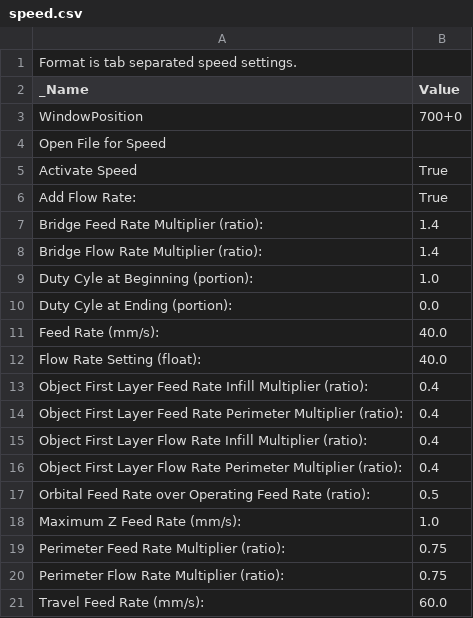
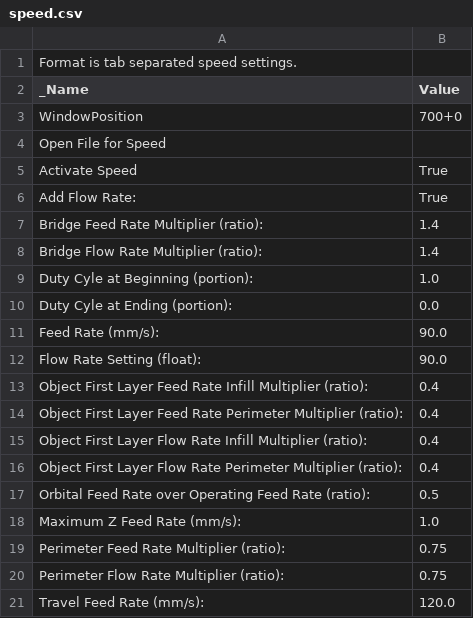
Before and after one commit to darkomen/Potato, a CSV file: Config/Skeinforge/Potato/speed.csv, drawn as a sheet.

```diff
--- a/Config/Skeinforge/Potato/speed.csv
+++ b/Config/Skeinforge/Potato/speed.csv
@@ -10,4 +10,4 @@ Duty Cyle at Beginning (portion):	1.0
 Duty Cyle at Ending (portion):	0.0
-Feed Rate (mm/s):	40.0
-Flow Rate Setting (float):	40.0
+Feed Rate (mm/s):	90.0
+Flow Rate Setting (float):	90.0
 Object First Layer Feed Rate Infill Multiplier (ratio):	0.4
@@ -20,2 +20,2 @@ Perimeter Feed Rate Multiplier (ratio):	0.75
 Perimeter Flow Rate Multiplier (ratio):	0.75
-Travel Feed Rate (mm/s):	60.0
+Travel Feed Rate (mm/s):	120.0
```
Also changed, not shown: Config/Skeinforge/Potato/cool.csv, Config/Skeinforge/Potato/dimension.csv, 6 other files.
